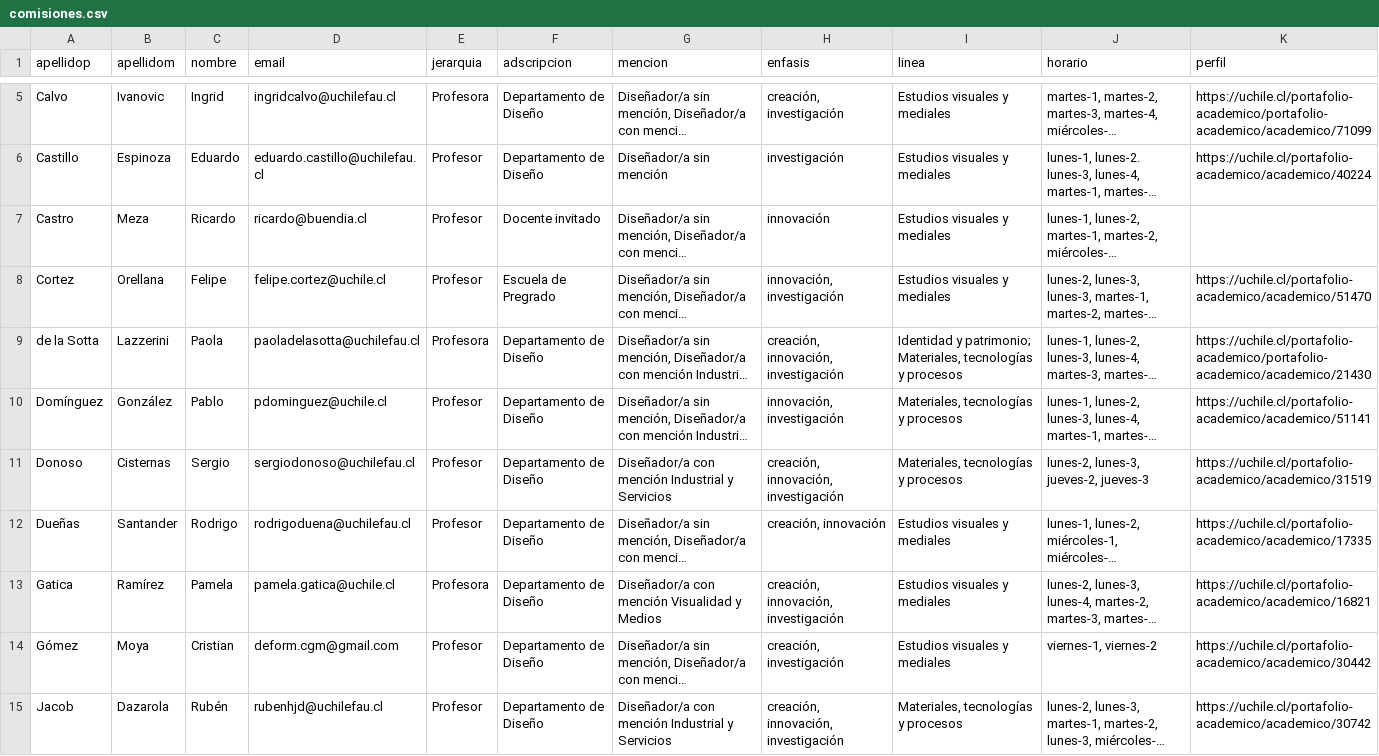
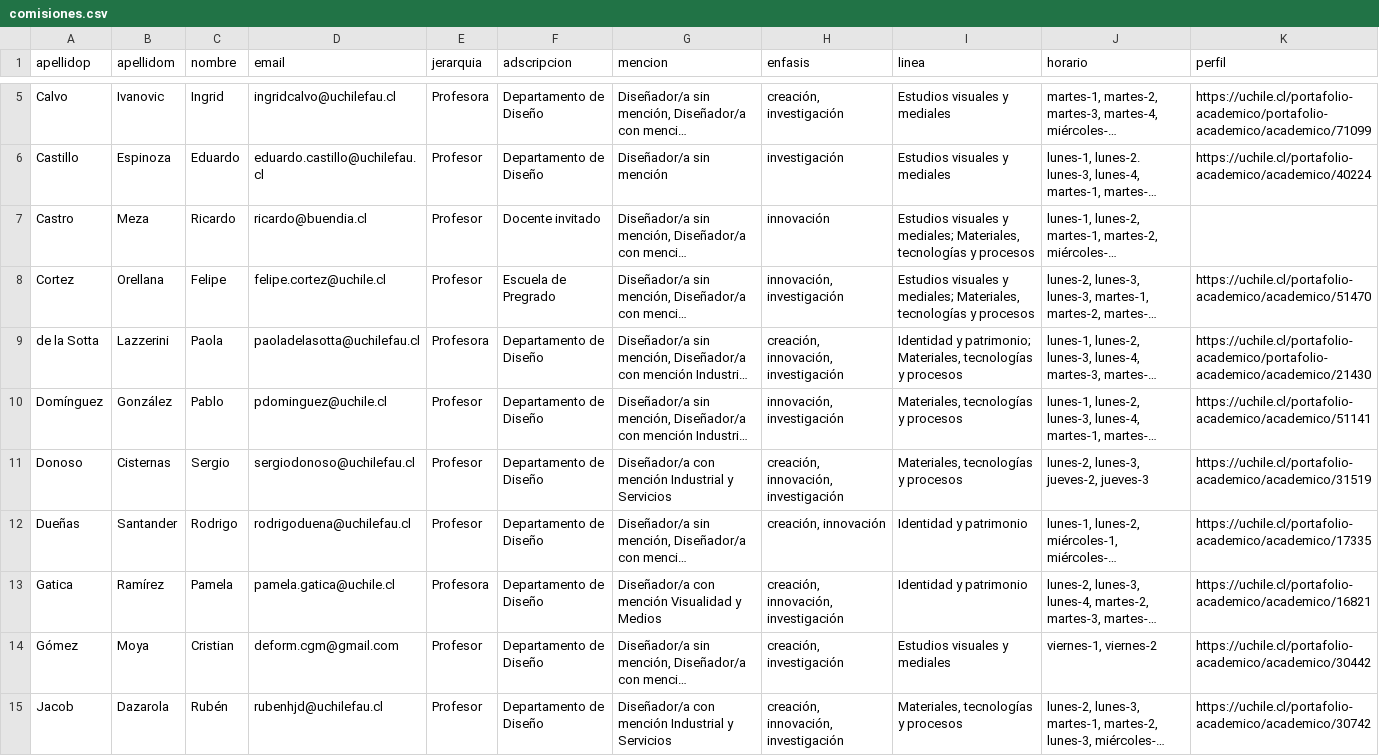
Before and after one commit to disenoUChile/titulo, a CSV file: data/comisiones.csv, drawn as a sheet; only a part is shown, gaps mark what is left out; long unchanged cells end in …; the diff covers the shown part only; the diff names each change by its address in the sheet, - before the commit and + after, or states it on an @@ line.

Commit message:
Add files via upload

```diff
--- a/data/comisiones.csv
+++ b/data/comisiones.csv
-I7:I8 (linea): …visuales y mediales
+I7:I8 (linea): …visuales y mediales; Materiales, tecnologías y procesos
-I12:I13 (linea): Estudios visuales y mediales
+I12:I13 (linea): Identidad y patrimonio
```
Also changed, not shown: 12 edited cells elsewhere in this file.
